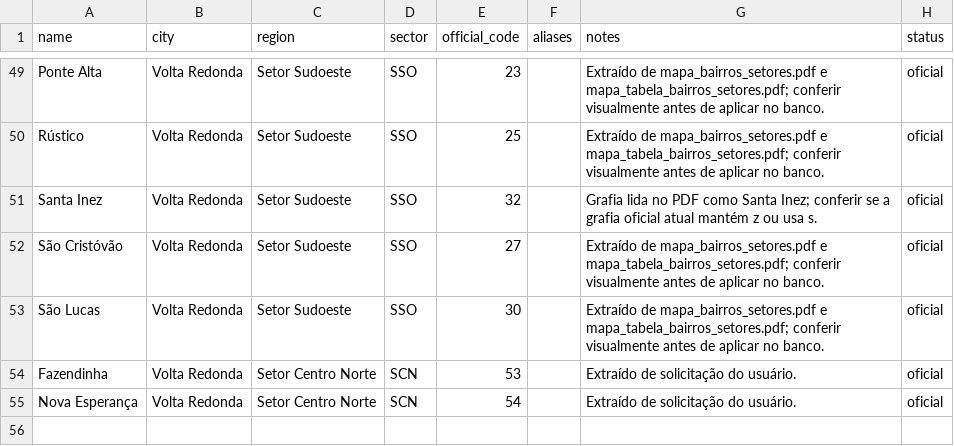
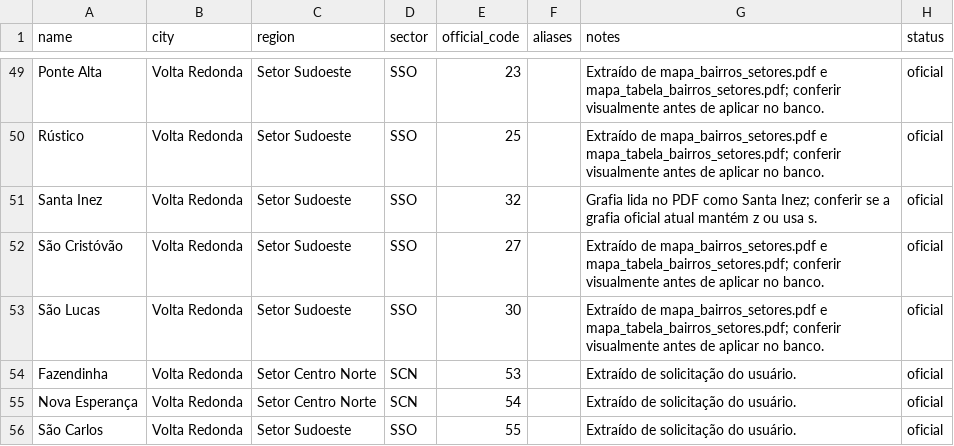
Before and after one commit to alexandrevrabandonada-oss/semearterritorios, a CSV file: supabase/seeds/neighborhoods.official.csv, drawn as a sheet; only a part is shown, gaps mark what is left out.

Commit message:
feat: adicionar bairro São Carlos e atualizar métricas territoriais para 55 bairros

```diff
--- a/supabase/seeds/neighborhoods.official.csv
+++ b/supabase/seeds/neighborhoods.official.csv
@@ -55 +55,2 @@ Fazendinha,Volta Redonda,Setor Centro Norte,SCN,53,,Extraído de solicitação d
 Nova Esperança,Volta Redonda,Setor Centro Norte,SCN,54,,Extraído de solicitação do usuário.,oficial
+São Carlos,Volta Redonda,Setor Sudoeste,SSO,55,,Extraído de solicitação do usuário.,oficial
```
Also changed, not shown: 6 other files.
